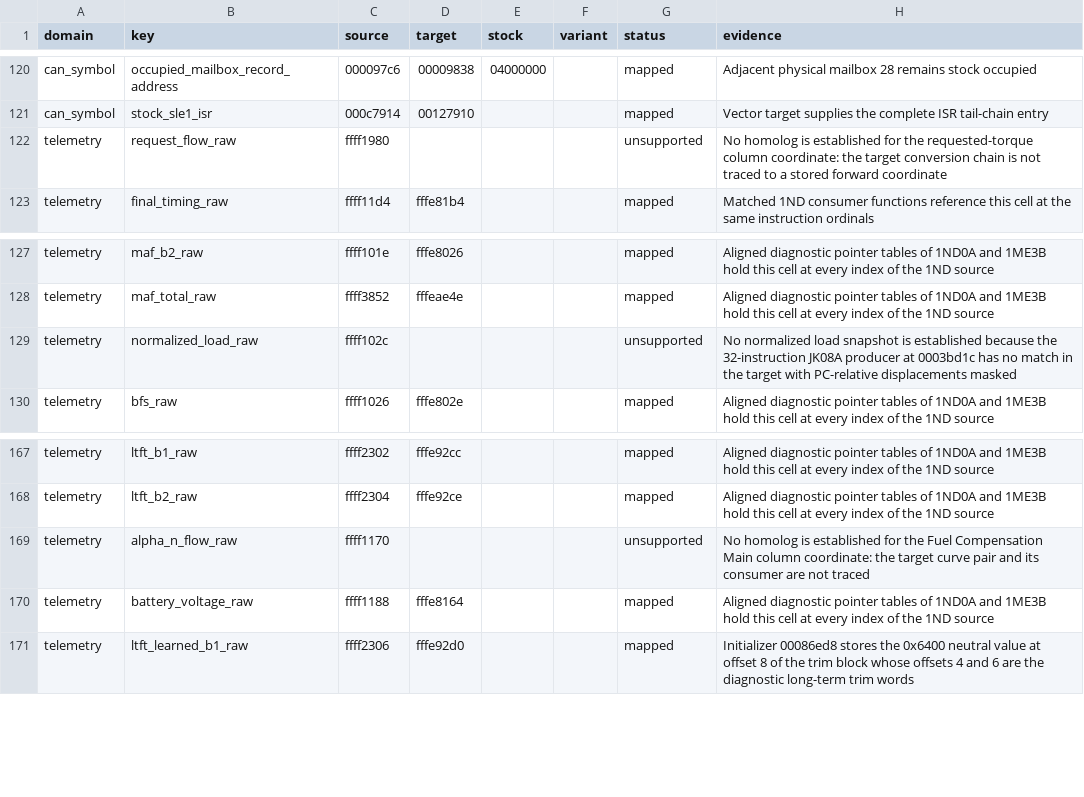
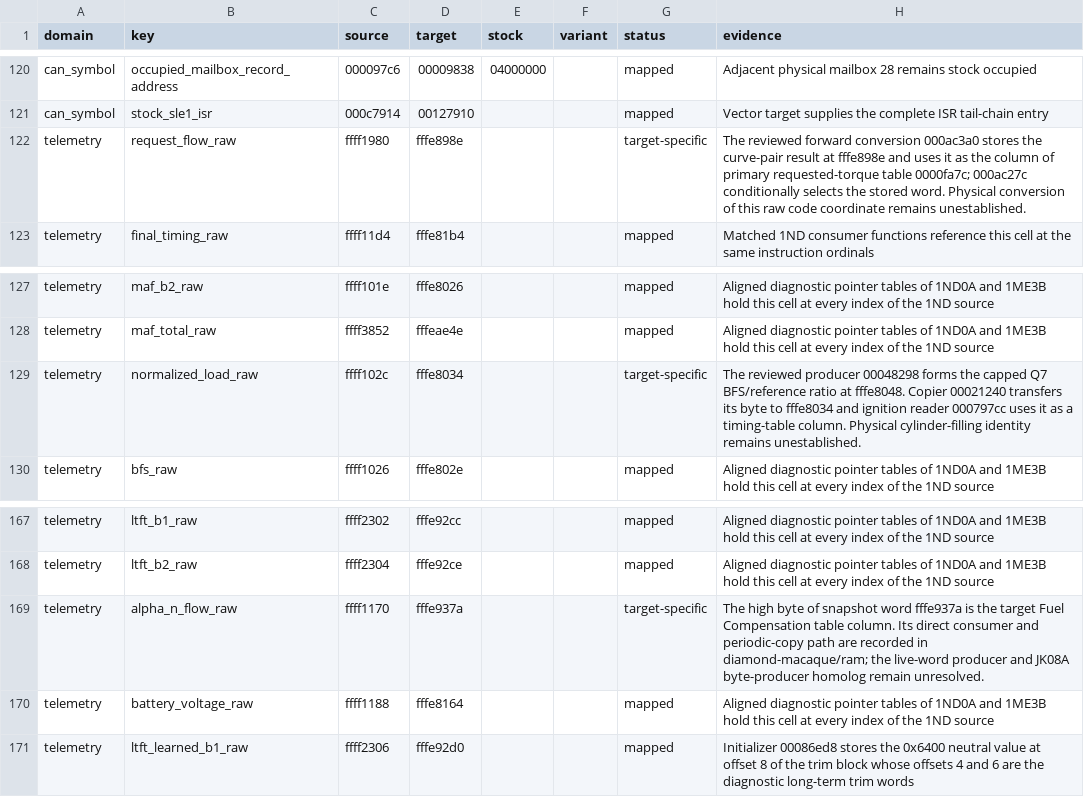
Before and after one commit to irudoy/v, a CSV file: patches/1me3b-runtime-correspondence.csv, drawn as a sheet; only a part is shown, gaps mark what is left out.

Commit message:
feat(telemetry): bind the 1ME3B telemetry coordinates
Bind normalized BFS and requested-torque coordinates through reviewed target producer and consumer paths. Bind the Fuel Compensation column to the high byte of its snapshot word while retaining the live-word producer and physical conversion as unresolved.

Record the exact byte and longword width reconciliation and regenerate the target source table.

```diff
--- a/patches/1me3b-runtime-correspondence.csv
+++ b/patches/1me3b-runtime-correspondence.csv
@@ -121,3 +121,3 @@ can_symbol,occupied_mailbox_record_address,000097c6,00009838,04000000,,mapped,Ad
 can_symbol,stock_sle1_isr,000c7914,00127910,,,mapped,Vector target supplies the complete ISR tail-chain entry
-telemetry,request_flow_raw,ffff1980,,,,unsupported,No homolog is established for the requested-torque column coordinate: the target conversion chain is not traced to a stored forward coordinate
+telemetry,request_flow_raw,ffff1980,fffe898e,,,target-specific,The reviewed forward conversion 000ac3a0 stores the curve-pair result at fffe898e and uses it as the column of primary requested-torque table 0000fa7c; 000ac27c conditionally selects the stored word. Physical conversion of this raw code coordinate remains unestablished.
 telemetry,final_timing_raw,ffff11d4,fffe81b4,,,mapped,Matched 1ND consumer functions reference this cell at the same instruction ordinals
@@ -128,3 +128,3 @@ telemetry,maf_b2_raw,ffff101e,fffe8026,,,mapped,Aligned diagnostic pointer table
 telemetry,maf_total_raw,ffff3852,fffeae4e,,,mapped,Aligned diagnostic pointer tables of 1ND0A and 1ME3B hold this cell at every index of the 1ND source
-telemetry,normalized_load_raw,ffff102c,,,,unsupported,No normalized load snapshot is established because the 32-instruction JK08A producer at 0003bd1c has no match in the target with PC-relative displacements masked
+telemetry,normalized_load_raw,ffff102c,fffe8034,,,target-specific,The reviewed producer 00048298 forms the capped Q7 BFS/reference ratio at fffe8048. Copier 00021240 transfers its byte to fffe8034 and ignition reader 000797cc uses it as a timing-table column. Physical cylinder-filling identity remains unestablished.
 telemetry,bfs_raw,ffff1026,fffe802e,,,mapped,Aligned diagnostic pointer tables of 1ND0A and 1ME3B hold this cell at every index of the 1ND source
@@ -168,3 +168,3 @@ telemetry,ltft_b1_raw,ffff2302,fffe92cc,,,mapped,Aligned diagnostic pointer tabl
 telemetry,ltft_b2_raw,ffff2304,fffe92ce,,,mapped,Aligned diagnostic pointer tables of 1ND0A and 1ME3B hold this cell at every index of the 1ND source
-telemetry,alpha_n_flow_raw,ffff1170,,,,unsupported,No homolog is established for the Fuel Compensation Main column coordinate: the target curve pair and its consumer are not traced
+telemetry,alpha_n_flow_raw,ffff1170,fffe937a,,,target-specific,The high byte of snapshot word fffe937a is the target Fuel Compensation table column. Its direct consumer and periodic-copy path are recorded in diamond-macaque/ram; the live-word producer and JK08A byte-producer homolog remain unresolved.
 telemetry,battery_voltage_raw,ffff1188,fffe8164,,,mapped,Aligned diagnostic pointer tables of 1ND0A and 1ME3B hold this cell at every index of the 1ND source
```
Also changed, not shown: tools/ghidra/symbols/1nd.csv, 17 other files.
